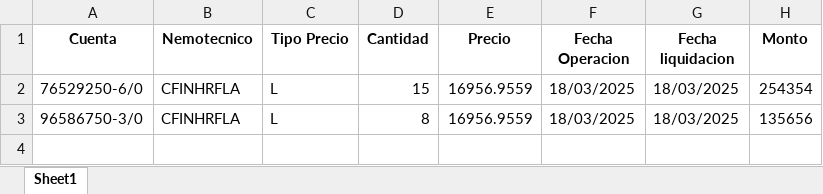
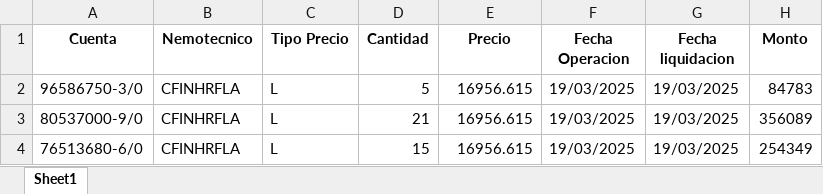
Before and after one commit to abravo-delta/2_streamlit, an Excel workbook: Egresos.xlsx, sheet Sheet1, drawn as a sheet; values as stored, in another font and other column widths than the file's, no borders; removed rows and columns are numbered as before the commit, all else as after; the diff names each change by its address in the sheet, - before the commit and + after, or states it on an @@ line.

```diff
--- a/Egresos.xlsx (sheet Sheet1)
+++ b/Egresos.xlsx (sheet Sheet1)
-row 2: 76529250-6/0 | CFINHRFLA | L | 15 | 16956.9559 | 18/03/2025 | 18/03/2025 | 254354
-D2 (Cantidad): 8
+D2 (Cantidad): 5
-E2 (Precio): 16956.9559
+E2 (Precio): 16956.615
-F2 (Fecha Operacion): 18/03/2025
+F2 (Fecha Operacion): 19/03/2025
-G2 (Fecha liquidacion): 18/03/2025
+G2 (Fecha liquidacion): 19/03/2025
-H2 (Monto): 135656
+H2 (Monto): 84783
+row 3: 80537000-9/0 | CFINHRFLA | L | 21 | 16956.615 | 19/03/2025 | 19/03/2025 | 356089
+row 4: 76513680-6/0 | CFINHRFLA | L | 15 | 16956.615 | 19/03/2025 | 19/03/2025 | 254349
```
Also changed, not shown: Ingresos.xlsx, 2 other files.
